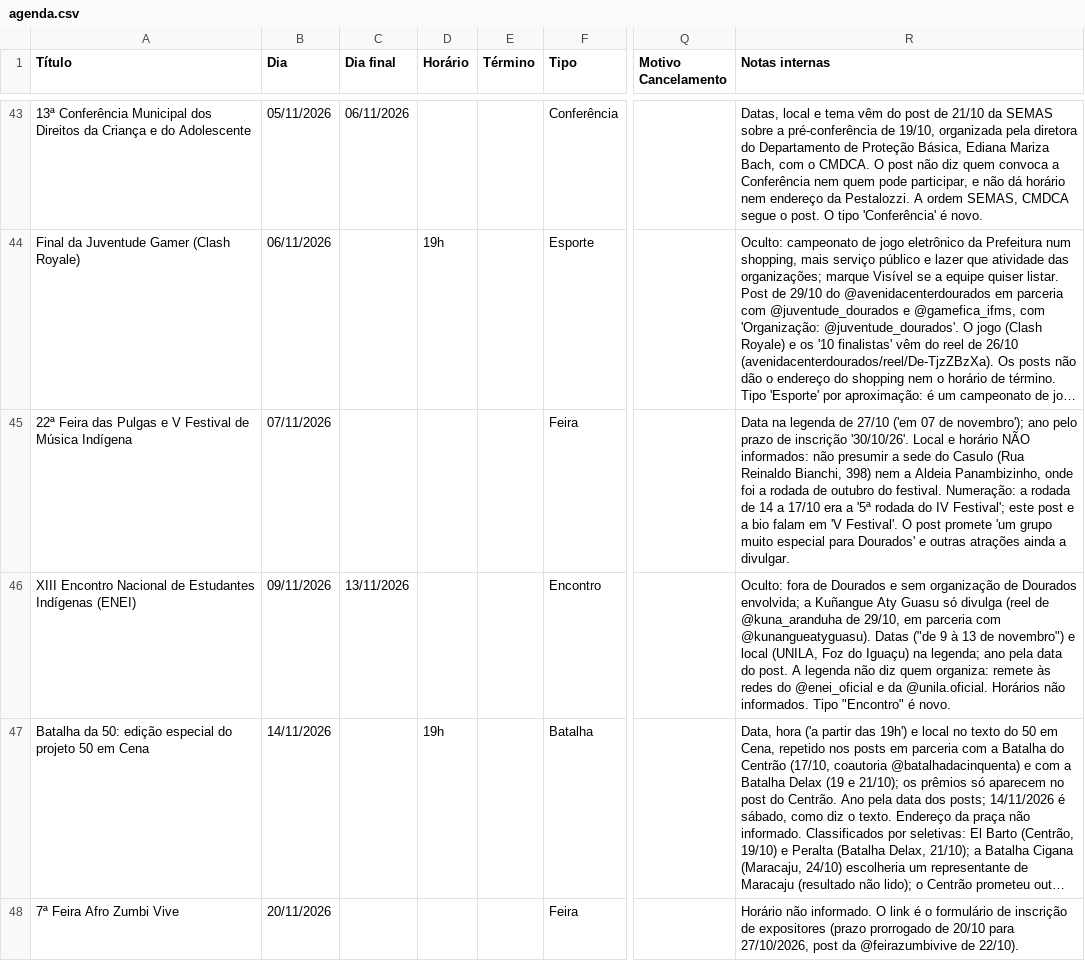
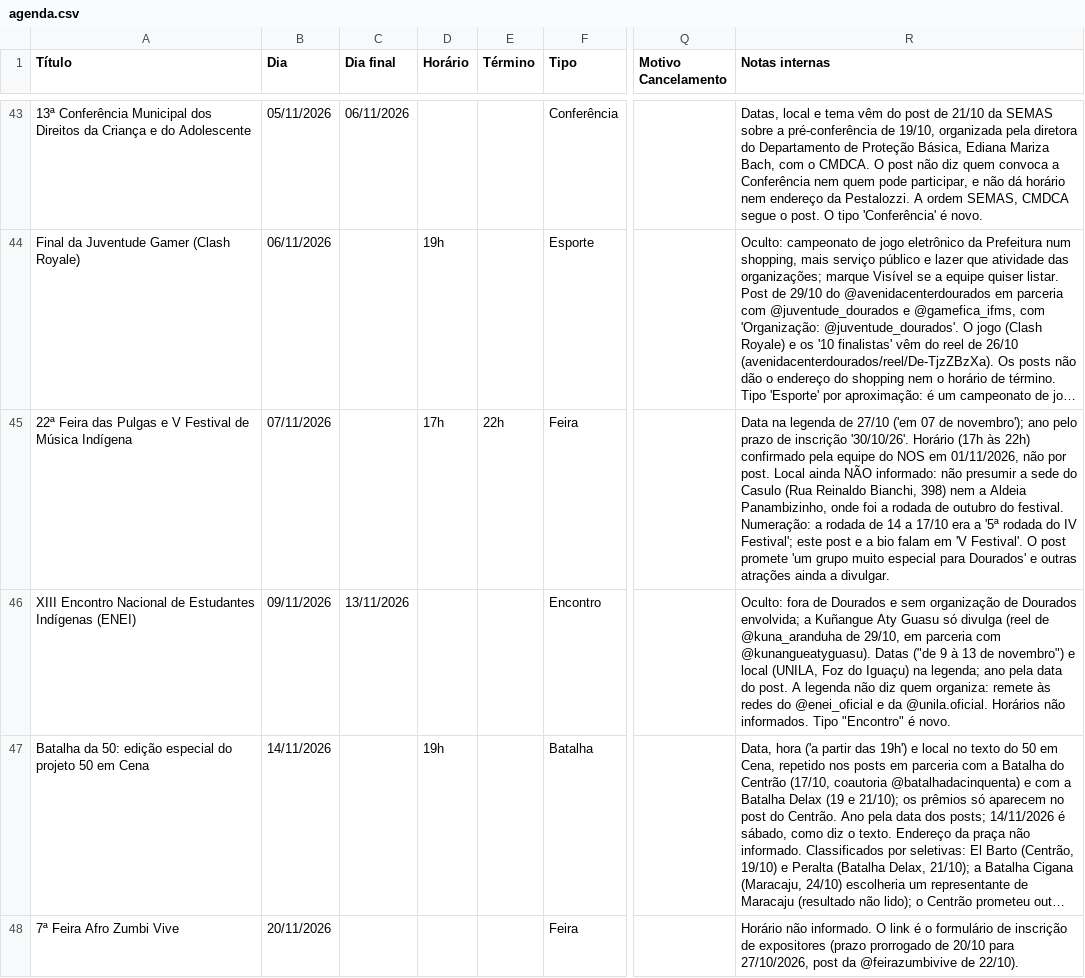
Before and after one commit to luizcarlos1405/nos, a CSV file: data/agenda.csv, drawn as a sheet; only a part is shown, gaps mark what is left out; long unchanged cells end in …; the diff names each change by its address in the sheet, - before the commit and + after, or states it on an @@ line.

Commit message:
Agenda data: Feira das Pulgas + Festival de Música Indígena (07/11) runs 17h–22h
The NOS team confirmed the time on 2026-11-01 (it is not in a post, and the notes say so).
The place is still unknown.

```diff
--- a/data/agenda.csv
+++ b/data/agenda.csv
-D45 (Horário): (empty)
+D45 (Horário): 17h
-E45 (Término): (empty)
+E45 (Término): 22h
-R45 (Notas internas): …inscrição '30/10/26'. Local e horário NÃO informados: não presumir…
+R45 (Notas internas): …inscrição '30/10/26'. Horário (17h às 22h) confirmado pela equipe do NOS em 01/11/2026, não por post. Local ainda NÃO informado: não presumir…
```
Also changed, not shown: 1 other file.
